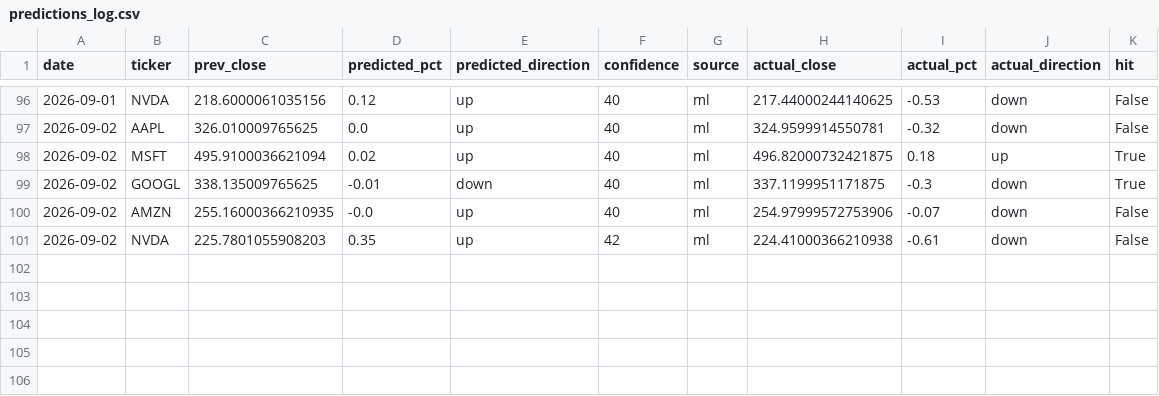
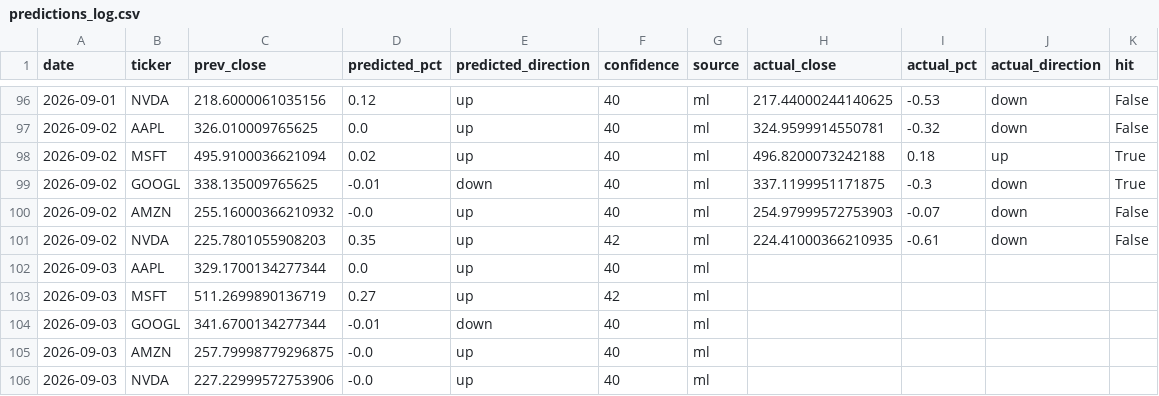
Before and after one commit to Revanth-Naik/niffler, a CSV file: data/processed/predictions_log.csv, drawn as a sheet; only a part is shown, gaps mark what is left out.

Commit message:
Log predictions for 2026-09-03

```diff
--- a/data/processed/predictions_log.csv
+++ b/data/processed/predictions_log.csv
@@ -97,5 +97,10 @@ date,ticker,prev_close,predicted_pct,predicted_direction,confidence,source,actua
 2026-09-02,AAPL,326.010009765625,0.0,up,40,ml,324.9599914550781,-0.32,down,False
-2026-09-02,MSFT,495.9100036621094,0.02,up,40,ml,496.82000732421875,0.18,up,True
+2026-09-02,MSFT,495.9100036621094,0.02,up,40,ml,496.8200073242188,0.18,up,True
 2026-09-02,GOOGL,338.135009765625,-0.01,down,40,ml,337.1199951171875,-0.3,down,True
-2026-09-02,AMZN,255.16000366210935,-0.0,up,40,ml,254.97999572753906,-0.07,down,False
-2026-09-02,NVDA,225.7801055908203,0.35,up,42,ml,224.41000366210938,-0.61,down,False
+2026-09-02,AMZN,255.16000366210932,-0.0,up,40,ml,254.97999572753903,-0.07,down,False
+2026-09-02,NVDA,225.7801055908203,0.35,up,42,ml,224.41000366210935,-0.61,down,False
+2026-09-03,AAPL,329.1700134277344,0.0,up,40,ml,,,,
+2026-09-03,MSFT,511.2699890136719,0.27,up,42,ml,,,,
+2026-09-03,GOOGL,341.6700134277344,-0.01,down,40,ml,,,,
+2026-09-03,AMZN,257.79998779296875,-0.0,up,40,ml,,,,
+2026-09-03,NVDA,227.22999572753906,-0.0,up,40,ml,,,,
```
